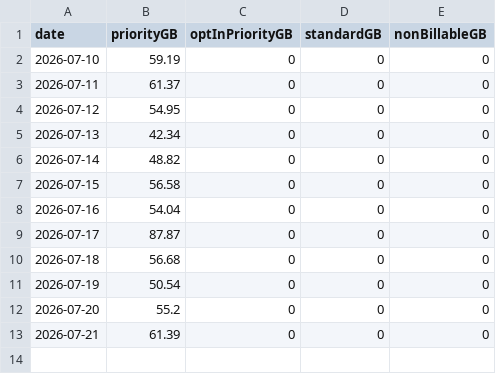
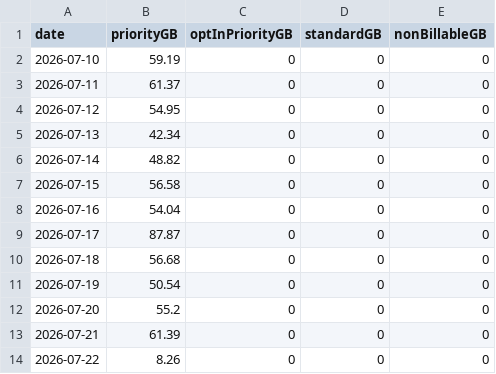
Before and after one commit to huntercole25/SciStarlinkDashboard, a CSV file: starlink_daily_usage.csv, drawn as a sheet; the diff names each change by its address in the sheet, - before the commit and + after, or states it on an @@ line.

```diff
--- a/starlink_daily_usage.csv
+++ b/starlink_daily_usage.csv
+row 14: 2026-07-22 | 8.26 | 0 | 0 | 0
```
Also changed, not shown: 1 other file.
